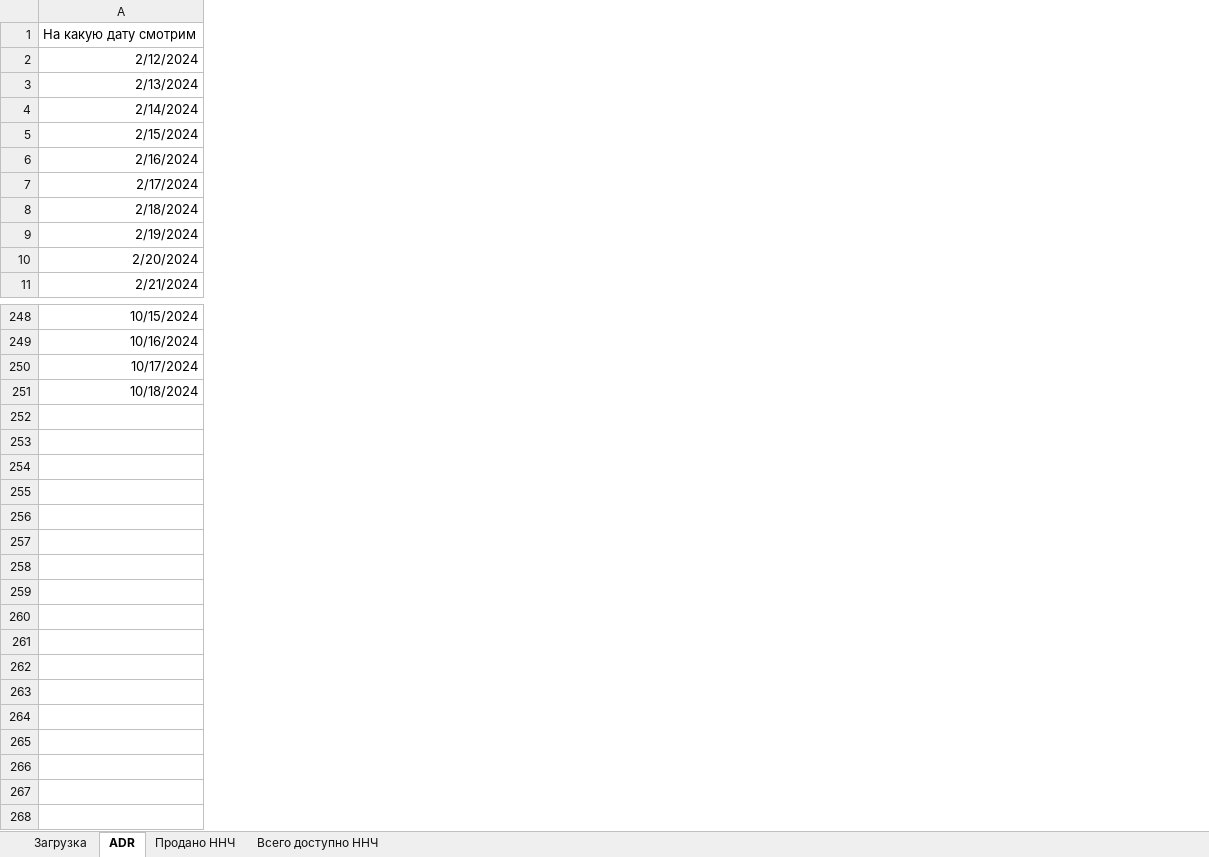
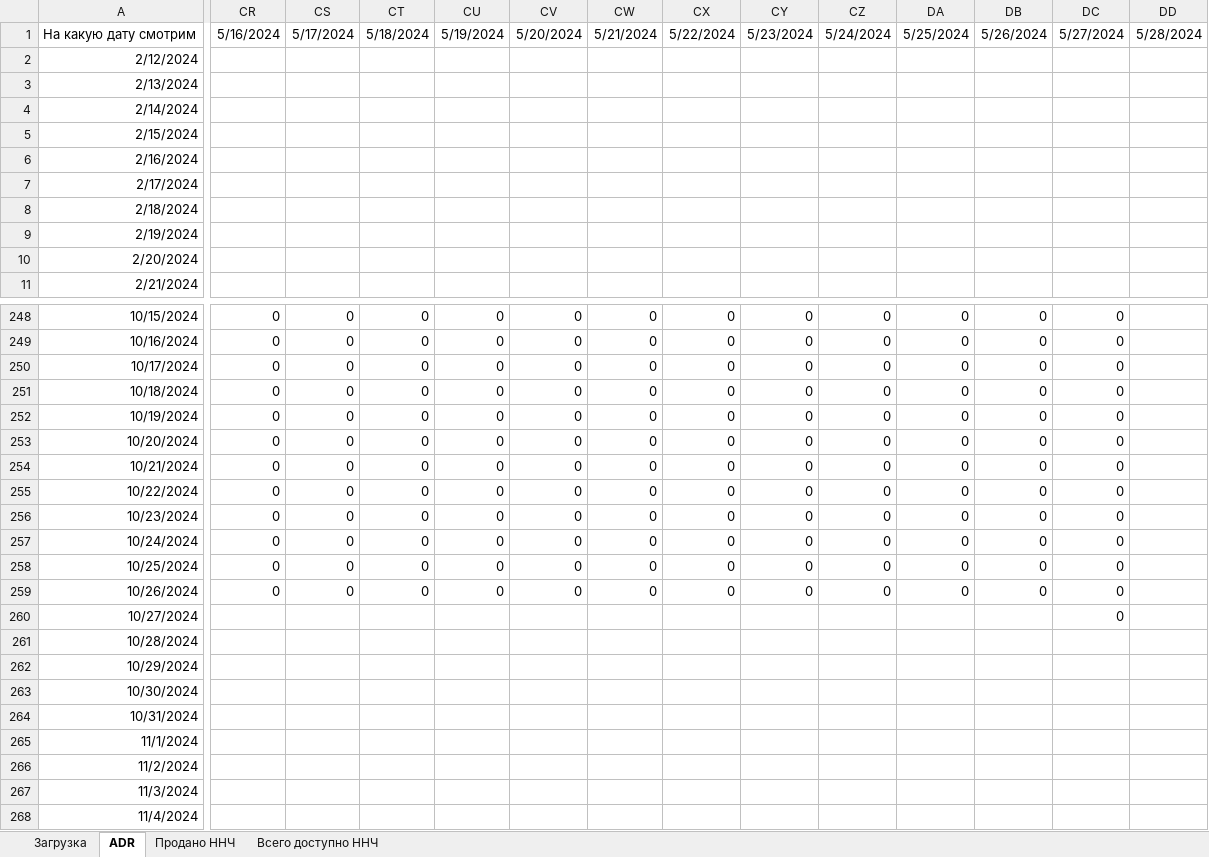
Before and after one commit to SingleMeow/Hotel_occupancy, an Excel workbook: Данные по загрузке.xlsx, sheet ADR, drawn as a sheet; only a part is shown, gaps mark what is left out; values as stored, in another font and other column widths than the file's, no borders; rows hold the shown columns only; the diff covers the shown part only; the diff names each change by its address in the sheet, - before the commit and + after, or states it on an @@ line.

```diff
--- a/Данные по загрузке.xlsx (sheet ADR)
+++ b/Данные по загрузке.xlsx (sheet ADR)
+column CR, row 1: 5/16/2024; rows 248-259: all 0
+column CS, row 1: 5/17/2024; rows 248-259: all 0
+column CT, row 1: 5/18/2024; rows 248-259: all 0
+column CU, row 1: 5/19/2024; rows 248-259: all 0
+column CV, row 1: 5/20/2024; rows 248-259: all 0
+column CW, row 1: 5/21/2024; rows 248-259: all 0
+column CX, row 1: 5/22/2024; rows 248-259: all 0
+column CY, row 1: 5/23/2024; rows 248-259: all 0
+column CZ, row 1: 5/24/2024; rows 248-259: all 0
+column DA, row 1: 5/25/2024; rows 248-259: all 0
+column DB, row 1: 5/26/2024; rows 248-259: all 0
+column DC, row 1: 5/27/2024; rows 248-259: all 0
+column DD, row 1: 5/28/2024
-A252: (empty)
+A252: 10/19/2024
-A253: (empty)
+A253: 10/20/2024
-A254: (empty)
+A254: 10/21/2024
-A255: (empty)
+A255: 10/22/2024
-A256: (empty)
+A256: 10/23/2024
-A257: (empty)
+A257: 10/24/2024
-A258: (empty)
+A258: 10/25/2024
-A259: (empty)
+A259: 10/26/2024
+row 260: 10/27/2024 |  |  |  |  |  |  |  |  |  |  |  | 0
+row 261: 10/28/2024
+row 262: 10/29/2024
+row 263: 10/30/2024
+row 264: 10/31/2024
+row 265: 11/1/2024
+row 266: 11/2/2024
+row 267: 11/3/2024
+row 268: 11/4/2024
```
Also changed, not shown: 4 added columns elsewhere in this sheet, sheet Всего доступно ННЧ, sheet Загрузка, sheet Продано ННЧ, Интерполированные данные.xlsx, 34 other files.
